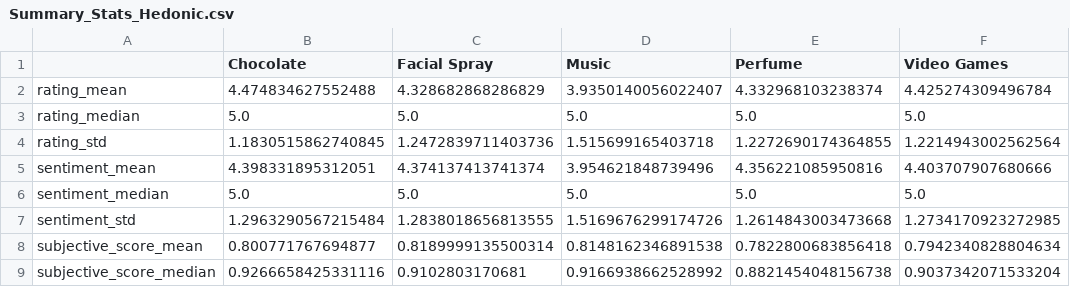
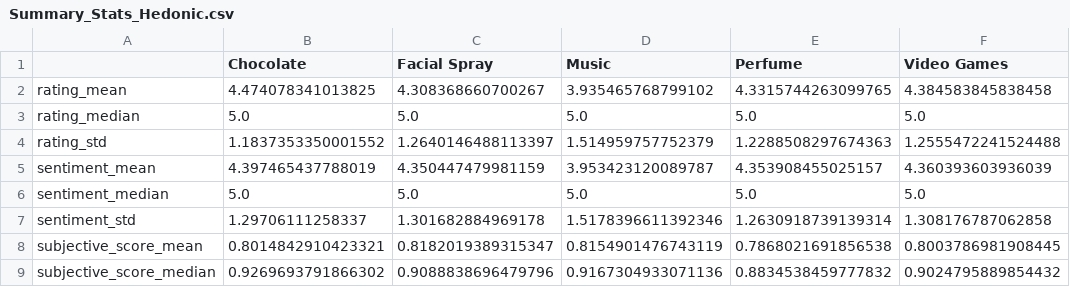
Before and after one commit to PHofmannn/Online-Review, a CSV file: Data Analysis/Results/Total/Summary_Stats_Hedonic.csv, drawn as a sheet; only a part is shown; the diff covers the shown part only.

```diff
--- a/Data Analysis/Results/Total/Summary_Stats_Hedonic.csv
+++ b/Data Analysis/Results/Total/Summary_Stats_Hedonic.csv
@@ -1,9 +1,9 @@
 ,Chocolate,Facial Spray,Music,Perfume,Video Games
-rating_mean,4.474834627552488,4.328682868286829,3.9350140056022407,4.332968103238374,4.425274309496784
+rating_mean,4.474078341013825,4.308368660700267,3.935465768799102,4.3315744263099765,4.384583845838458
 rating_median,5.0,5.0,5.0,5.0,5.0
-rating_std,1.1830515862740845,1.2472839711403736,1.515699165403718,1.2272690174364855,1.2214943002562564
-sentiment_mean,4.398331895312051,4.374137413741374,3.954621848739496,4.356221085950816,4.403707907680666
+rating_std,1.1837353350001552,1.2640146488113397,1.514959757752379,1.2288508297674363,1.2555472241524488
+sentiment_mean,4.397465437788019,4.350447479981159,3.953423120089787,4.353908455025157,4.360393603936039
 sentiment_median,5.0,5.0,5.0,5.0,5.0
-sentiment_std,1.2963290567215484,1.2838018656813555,1.5169676299174726,1.2614843003473668,1.2734170923272985
-subjective_score_mean,0.800771767694877,0.8189999135500314,0.8148162346891538,0.7822800683856418,0.7942340828804634
-subjective_score_median,0.9266658425331116,0.9102803170681,0.9166938662528992,0.8821454048156738,0.9037342071533204
+sentiment_std,1.29706111258337,1.301682884969178,1.5178396611392346,1.2630918739139314,1.308176787062858
+subjective_score_mean,0.8014842910423321,0.8182019389315347,0.8154901476743119,0.7868021691856538,0.8003786981908445
+subjective_score_median,0.9269693791866302,0.9088838696479796,0.9167304933071136,0.8834538459777832,0.9024795889854432
```
Also changed, not shown: 120 edited cells elsewhere in this file, Data Analysis/Results/Total/Summary_Stats_Category_mean.csv, Data Analysis/Results/Total/Summary_Stats_Hedonic_mean.csv, 6 other files.
